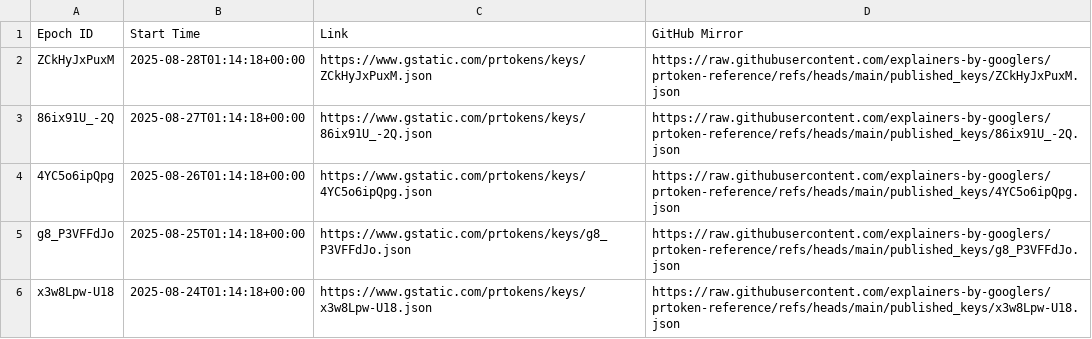
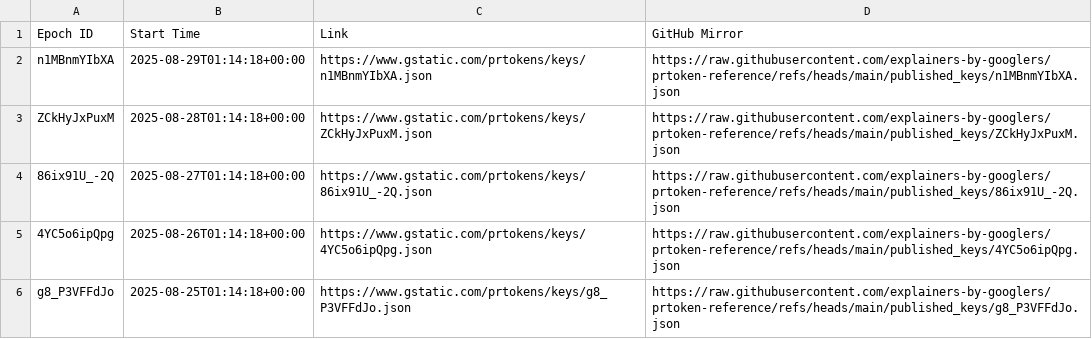
Before and after one commit to explainers-by-googlers/prtoken-reference, a CSV file: published_keys/epochs.csv, drawn as a sheet; only a part is shown; the shorter side is filled out with more unchanged rows; the diff names each change by its address in the sheet, - before the commit and + after, or states it on an @@ line.

Commit message:
Publish revealed keys for epoch n1MBnmYIbXA
PiperOrigin-RevId: 801498285
Change-Id: If42421b0ef9d61316abfcdba606773f3ca2603c3

```diff
--- a/published_keys/epochs.csv
+++ b/published_keys/epochs.csv
+row 2: n1MBnmYIbXA | 2025-08-29T01:14:18+00:00 | https://www.gstatic.com/prtokens/keys/n1MBnmYIbXA.json | https://raw.githubusercontent.com/explainers-by-googlers/prtoken-reference/refs/heads/main/published_keys/n1MBnmYIbXA.json
```
Also changed, not shown: 1 other file.
